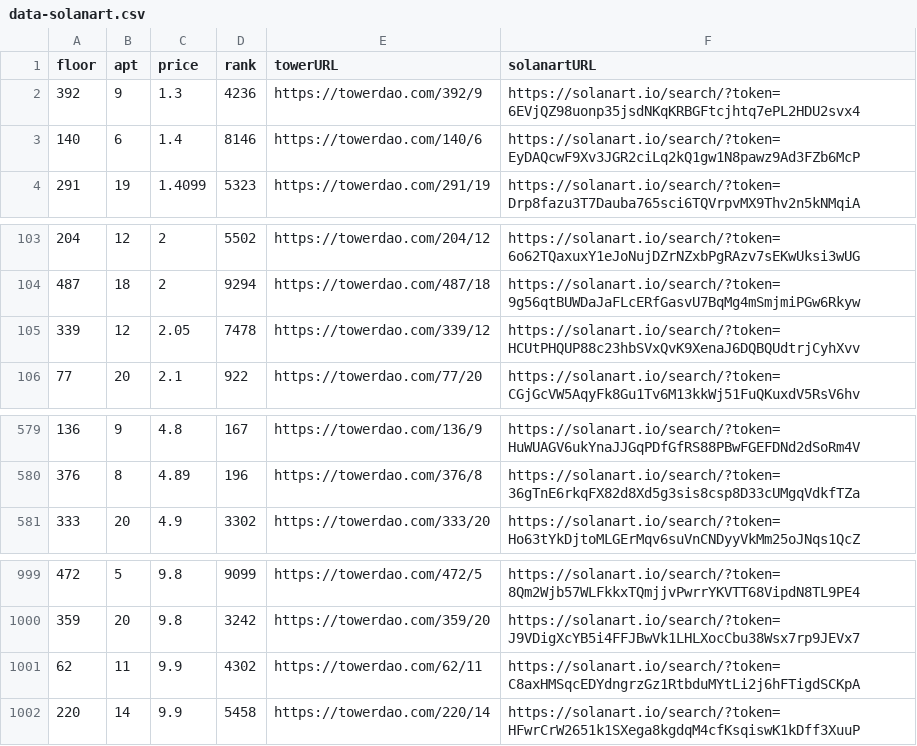
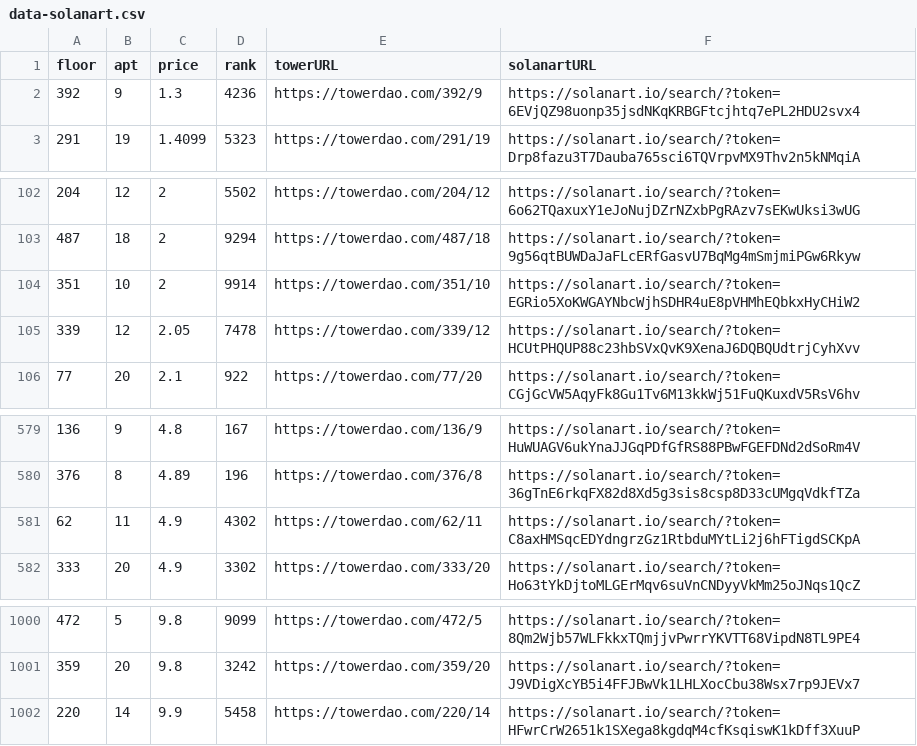
Before and after one commit to braposo/thetower-monitor, a CSV file: data-solanart.csv, drawn as a sheet; only a part is shown, gaps mark what is left out.

Commit message:
Flat: latest data (2021-11-29T03:19:17.080Z) {   "date": "2021-11-29T03:19:17.080Z",   "files": [     {       "name": "data-magiceden.csv",       "deltaBytes": 122,       "source": "https://api-mainnet.magiceden.io/rpc/getListedNFTsByQuery?q=%7B%22%24match%22%3A%7B%22collectionSymbol%22%3A%22the_tower%22%7D%2C%22%24sort%22%3A%7B%22takerAmount%22%3A1%2C%22createdAt%22%3A-1%7D%7D"     },     {       "name": "data-solanart.csv",       "deltaBytes": 0,       "source": "https://qzlsklfacc.medianetwork.cloud/nft_for_sale?collection=thetower"     }   ] }

```diff
--- a/data-solanart.csv
+++ b/data-solanart.csv
@@ -2,3 +2,2 @@ floor,apt,price,rank,towerURL,solanartURL
 392,9,1.3,4236,https://towerdao.com/392/9,https://solanart.io/search/?token=6EVjQZ98uonp35jsdNKqKRBGFtcjhtq7ePL2HDU2svx4
-140,6,1.4,8146,https://towerdao.com/140/6,https://solanart.io/search/?token=EyDAQcwF9Xv3JGR2ciLq2kQ1gw1N8pawz9Ad3FZb6McP
 291,19,1.4099,5323,https://towerdao.com/291/19,https://solanart.io/search/?token=Drp8fazu3T7Dauba765sci6TQVrpvMX9Thv2n5kNMqiA
@@ -104,2 +103,3 @@ floor,apt,price,rank,towerURL,solanartURL
 487,18,2,9294,https://towerdao.com/487/18,https://solanart.io/search/?token=9g56qtBUWDaJaFLcERfGasvU7BqMg4mSmjmiPGw6Rkyw
+351,10,2,9914,https://towerdao.com/351/10,https://solanart.io/search/?token=EGRio5XoKWGAYNbcWjhSDHR4uE8pVHMhEQbkxHyCHiW2
 339,12,2.05,7478,https://towerdao.com/339/12,https://solanart.io/search/?token=HCUtPHQUP88c23hbSVxQvK9XenaJ6DQBQUdtrjCyhXvv
@@ -580,2 +580,3 @@ floor,apt,price,rank,towerURL,solanartURL
 376,8,4.89,196,https://towerdao.com/376/8,https://solanart.io/search/?token=36gTnE6rkqFX82d8Xd5g3sis8csp8D33cUMgqVdkfTZa
+62,11,4.9,4302,https://towerdao.com/62/11,https://solanart.io/search/?token=C8axHMSqcEDYdngrzGz1RtbduMYtLi2j6hFTigdSCKpA
 333,20,4.9,3302,https://towerdao.com/333/20,https://solanart.io/search/?token=Ho63tYkDjtoMLGErMqv6suVnCNDyyVkMm25oJNqs1QcZ
@@ -1000,3 +1001,2 @@ floor,apt,price,rank,towerURL,solanartURL
 359,20,9.8,3242,https://towerdao.com/359/20,https://solanart.io/search/?token=J9VDigXcYB5i4FFJBwVk1LHLXocCbu38Wsx7rp9JEVx7
-62,11,9.9,4302,https://towerdao.com/62/11,https://solanart.io/search/?token=C8axHMSqcEDYdngrzGz1RtbduMYtLi2j6hFTigdSCKpA
 220,14,9.9,5458,https://towerdao.com/220/14,https://solanart.io/search/?token=HFwrCrW2651k1SXega8kgdqM4cfKsqiswK1kDff3XuuP
```
Also changed, not shown: data-magiceden.csv.
